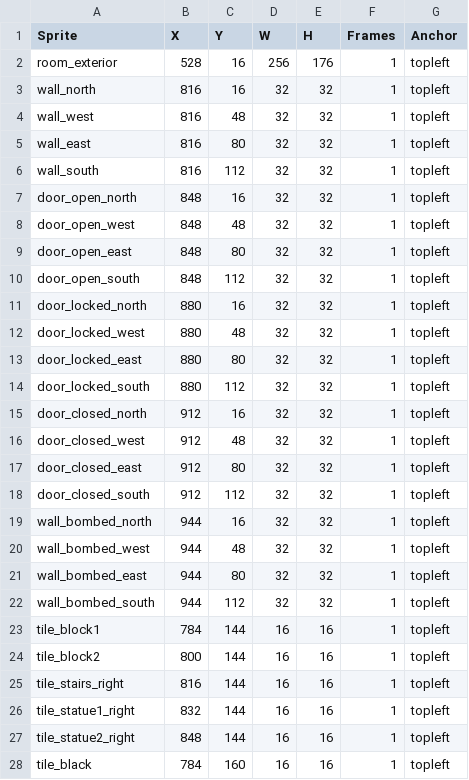
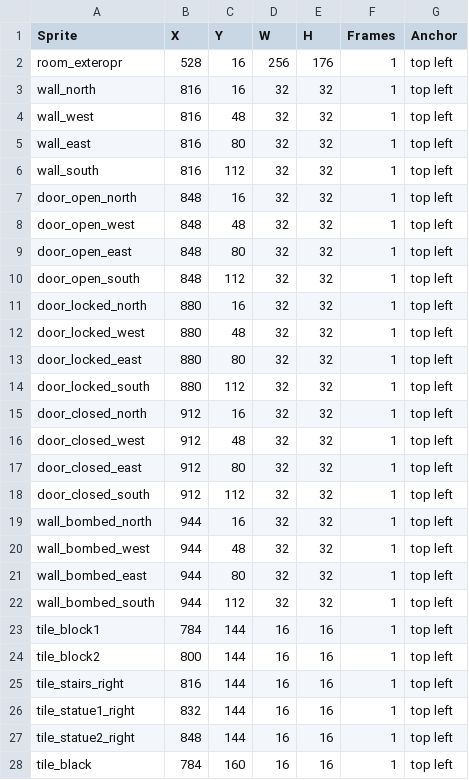
Before and after one commit to Pixel-Pushers-3902/MonoZelda, a CSV file: MonoZelda/Content/Source Rect CSVs/Sprite Source Rects - Tiles Dungeon1.csv, drawn as a sheet; only a part is shown; the diff covers the shown part only.

```diff
--- a/MonoZelda/Content/Source Rect CSVs/Sprite Source Rects - Tiles Dungeon1.csv
+++ b/MonoZelda/Content/Source Rect CSVs/Sprite Source Rects - Tiles Dungeon1.csv
@@ -1,28 +1,28 @@
 Sprite,X,Y,W,H,Frames,Anchor
-room_exterior,528,16,256,176,1,topleft
-wall_north,816,16,32,32,1,topleft
-wall_west,816,48,32,32,1,topleft
-wall_east,816,80,32,32,1,topleft
-wall_south,816,112,32,32,1,topleft
-door_open_north,848,16,32,32,1,topleft
-door_open_west,848,48,32,32,1,topleft
-door_open_east,848,80,32,32,1,topleft
-door_open_south,848,112,32,32,1,topleft
-door_locked_north,880,16,32,32,1,topleft
-door_locked_west,880,48,32,32,1,topleft
-door_locked_east,880,80,32,32,1,topleft
-door_locked_south,880,112,32,32,1,topleft
-door_closed_north,912,16,32,32,1,topleft
-door_closed_west,912,48,32,32,1,topleft
-door_closed_east,912,80,32,32,1,topleft
-door_closed_south,912,112,32,32,1,topleft
-wall_bombed_north,944,16,32,32,1,topleft
-wall_bombed_west,944,48,32,32,1,topleft
-wall_bombed_east,944,80,32,32,1,topleft
-wall_bombed_south,944,112,32,32,1,topleft
-tile_block1,784,144,16,16,1,topleft
-tile_block2,800,144,16,16,1,topleft
-tile_stairs_right,816,144,16,16,1,topleft
-tile_statue1_right,832,144,16,16,1,topleft
-tile_statue2_right,848,144,16,16,1,topleft
-tile_black,784,160,16,16,1,topleft
+room_exteropr,528,16,256,176,1,top left
+wall_north,816,16,32,32,1,top left
+wall_west,816,48,32,32,1,top left
+wall_east,816,80,32,32,1,top left
+wall_south,816,112,32,32,1,top left
+door_open_north,848,16,32,32,1,top left
+door_open_west,848,48,32,32,1,top left
+door_open_east,848,80,32,32,1,top left
+door_open_south,848,112,32,32,1,top left
+door_locked_north,880,16,32,32,1,top left
+door_locked_west,880,48,32,32,1,top left
+door_locked_east,880,80,32,32,1,top left
+door_locked_south,880,112,32,32,1,top left
+door_closed_north,912,16,32,32,1,top left
+door_closed_west,912,48,32,32,1,top left
+door_closed_east,912,80,32,32,1,top left
+door_closed_south,912,112,32,32,1,top left
+wall_bombed_north,944,16,32,32,1,top left
+wall_bombed_west,944,48,32,32,1,top left
+wall_bombed_east,944,80,32,32,1,top left
+wall_bombed_south,944,112,32,32,1,top left
+tile_block1,784,144,16,16,1,top left
+tile_block2,800,144,16,16,1,top left
+tile_stairs_right,816,144,16,16,1,top left
+tile_statue1_right,832,144,16,16,1,top left
+tile_statue2_right,848,144,16,16,1,top left
+tile_black,784,160,16,16,1,top left
```
Also changed, not shown: 2 added rows and 53 edited cells elsewhere in this file, MonoZelda/Content/Source Rect CSVs/Sprite Source Rects - Enemies.csv, MonoZelda/Content/Source Rect CSVs/Sprite Source Rects - Player.csv, 7 other files.
